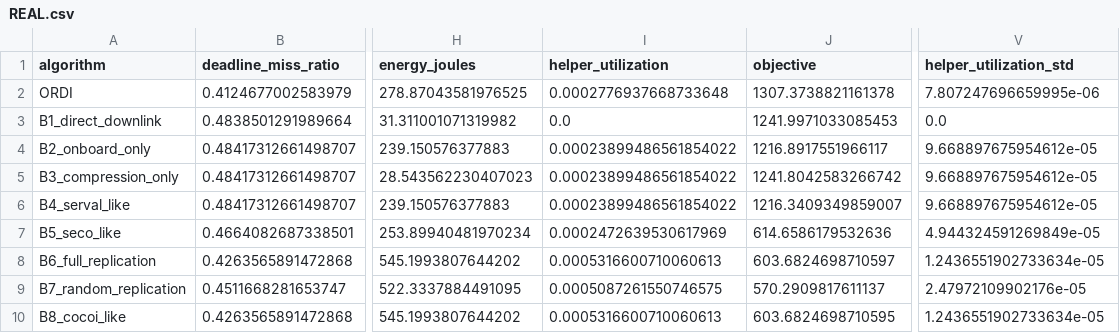
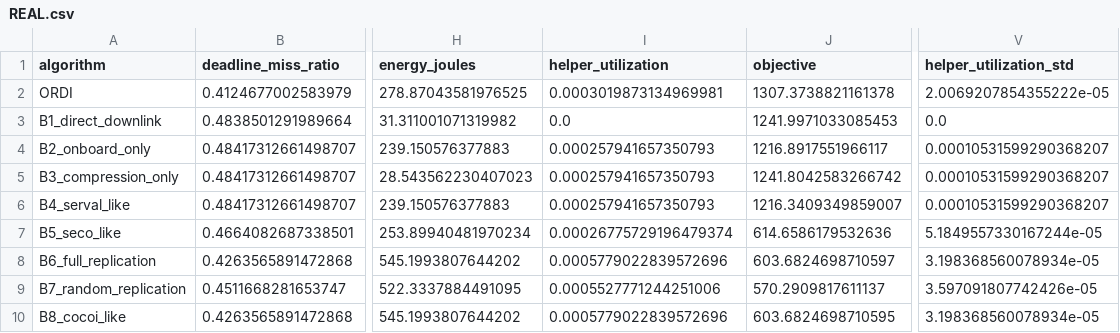
Before and after one commit to namwoam/ordi, a CSV file: results/REAL.csv, drawn as a sheet; only a part is shown, gaps mark what is left out; the diff names each change by its address in the sheet, - before the commit and + after, or states it on an @@ line.

```diff
--- a/results/REAL.csv
+++ b/results/REAL.csv
-I2 (helper_utilization): 0.0002776937668733648
+I2 (helper_utilization): 0.0003019873134969981
-V2 (helper_utilization_std): 7.807247696659995e-06
+V2 (helper_utilization_std): 2.0069207854355222e-05
-I4:I6 (helper_utilization): 0.00023899486561854022
+I4:I6 (helper_utilization): 0.000257941657350793
-V4:V6 (helper_utilization_std): 9.668897675954612e-05
+V4:V6 (helper_utilization_std): 0.00010531599290368207
-I7 (helper_utilization): 0.0002472639530617969
+I7 (helper_utilization): 0.00026775729196479374
-V7 (helper_utilization_std): 4.944324591269849e-05
+V7 (helper_utilization_std): 5.1849557330167244e-05
-I8 (helper_utilization): 0.0005316600710060613
+I8 (helper_utilization): 0.0005779022839572696
-V8 (helper_utilization_std): 1.2436551902733634e-05
+V8 (helper_utilization_std): 3.198368560078934e-05
-I9 (helper_utilization): 0.0005087261550746575
+I9 (helper_utilization): 0.0005527771244251006
-V9 (helper_utilization_std): 2.47972109902176e-05
+V9 (helper_utilization_std): 3.597091807742426e-05
-I10 (helper_utilization): 0.0005316600710060613
+I10 (helper_utilization): 0.0005779022839572696
-V10 (helper_utilization_std): 1.2436551902733634e-05
+V10 (helper_utilization_std): 3.198368560078934e-05
```
Also changed, not shown: results/E2_fault_types.csv, results/E3_fault_intensity.csv, 31 other files.
